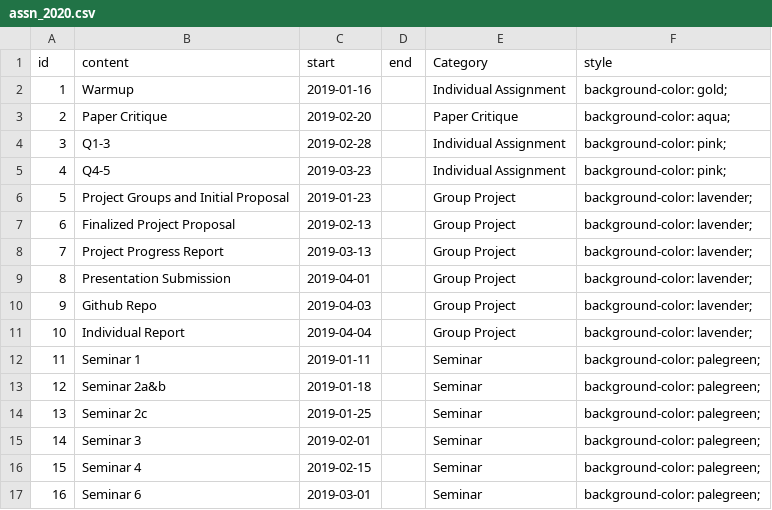
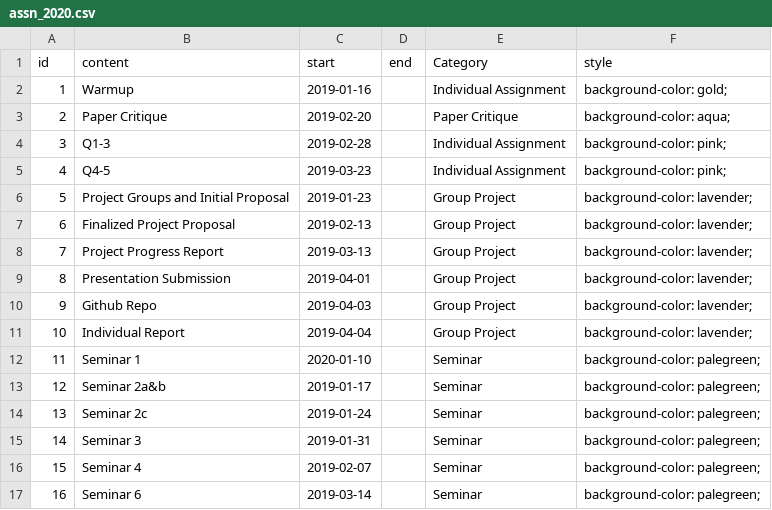
Before and after one commit to STAT540-UBC/STAT540-UBC.github.io, a CSV file: course-admin/assn_2020.csv, drawn as a sheet.

```diff
--- a/course-admin/assn_2020.csv
+++ b/course-admin/assn_2020.csv
@@ -11,7 +11,7 @@ id,content,start,end,Category,style
 10,Individual Report,2019-04-04,,Group Project,background-color: lavender;
-11,Seminar 1,2019-01-11,,Seminar,background-color: palegreen;
-12,Seminar 2a&b,2019-01-18,,Seminar,background-color: palegreen;
-13,Seminar 2c ,2019-01-25,,Seminar,background-color: palegreen;
-14,Seminar 3 ,2019-02-01,,Seminar,background-color: palegreen;
-15,Seminar 4 ,2019-02-15,,Seminar,background-color: palegreen;
-16, Seminar 6 ,2019-03-01,,Seminar,background-color: palegreen;
+11,Seminar 1,2020-01-10,,Seminar,background-color: palegreen;
+12,Seminar 2a&b,2019-01-17,,Seminar,background-color: palegreen;
+13,Seminar 2c ,2019-01-24,,Seminar,background-color: palegreen;
+14,Seminar 3 ,2019-01-31,,Seminar,background-color: palegreen;
+15,Seminar 4 ,2019-02-07,,Seminar,background-color: palegreen;
+16, Seminar 6 ,2019-03-14,,Seminar,background-color: palegreen;
```
Also changed, not shown: course-admin/schedule_2020.csv, 3 other files.
